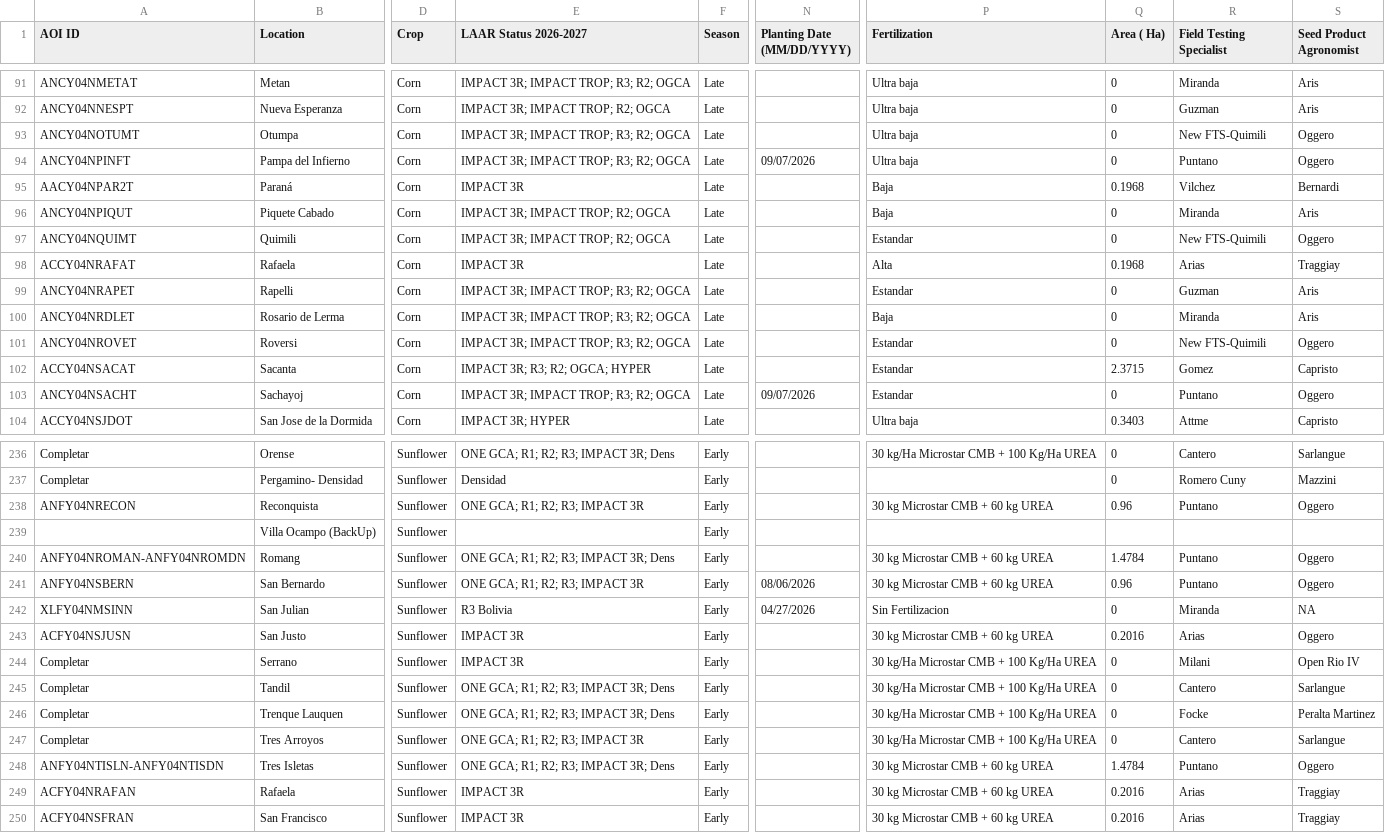
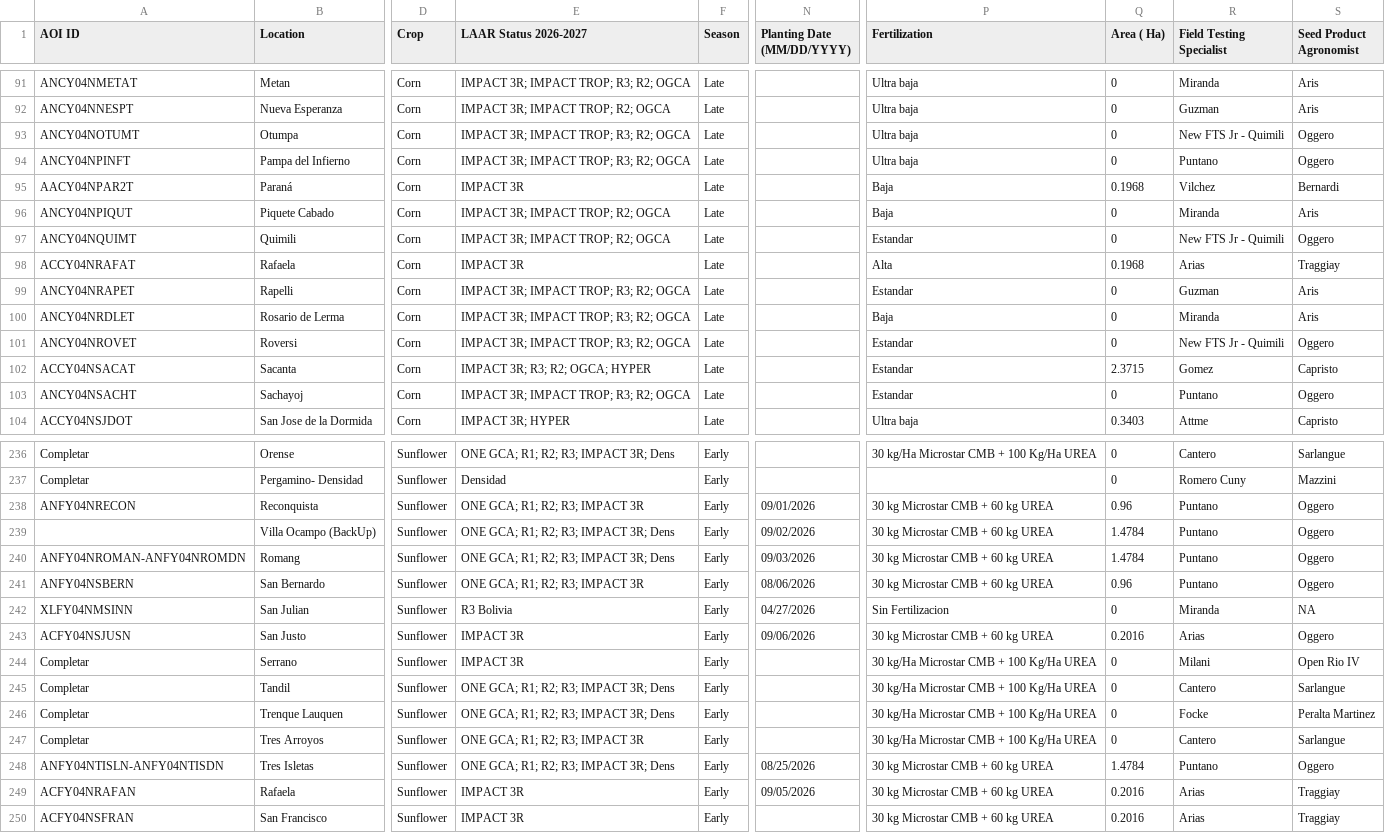
Before and after one commit to LAAR-TESTING-AR/field-trial-map, a CSV file: Sitios.csv, drawn as a sheet; only a part is shown, gaps mark what is left out; the diff covers the shown part only; the diff names each change by its address in the sheet, - before the commit and + after, or states it on an @@ line.

```diff
--- a/Sitios.csv
+++ b/Sitios.csv
-R93 (Field Testing Specialist): New FTS-Quimili
+R93 (Field Testing Specialist): New FTS Jr - Quimili
-N94 (Planting Date (MM/DD/YYYY)): 09/07/2026
+N94 (Planting Date (MM/DD/YYYY)): (empty)
-R97 (Field Testing Specialist): New FTS-Quimili
+R97 (Field Testing Specialist): New FTS Jr - Quimili
-R101 (Field Testing Specialist): New FTS-Quimili
+R101 (Field Testing Specialist): New FTS Jr - Quimili
-N103 (Planting Date (MM/DD/YYYY)): 09/07/2026
+N103 (Planting Date (MM/DD/YYYY)): (empty)
-N238 (Planting Date (MM/DD/YYYY)): (empty)
+N238 (Planting Date (MM/DD/YYYY)): 09/01/2026
-E239 (LAAR Status 2026-2027): (empty)
+E239 (LAAR Status 2026-2027): ONE GCA; R1; R2; R3; IMPACT 3R; Dens
-N239 (Planting Date (MM/DD/YYYY)): (empty)
+N239 (Planting Date (MM/DD/YYYY)): 09/02/2026
-P239 (Fertilization): (empty)
+P239 (Fertilization): 30 kg Microstar CMB + 60 kg UREA
-Q239 (Area ( Ha)): (empty)
+Q239 (Area ( Ha)): 1.4784
-R239 (Field Testing Specialist): (empty)
+R239 (Field Testing Specialist): Puntano
-S239 (Seed Product Agronomist): (empty)
+S239 (Seed Product Agronomist): Oggero
-N240 (Planting Date (MM/DD/YYYY)): (empty)
+N240 (Planting Date (MM/DD/YYYY)): 09/03/2026
-N243 (Planting Date (MM/DD/YYYY)): (empty)
+N243 (Planting Date (MM/DD/YYYY)): 09/06/2026
-N248 (Planting Date (MM/DD/YYYY)): (empty)
+N248 (Planting Date (MM/DD/YYYY)): 08/25/2026
-N249 (Planting Date (MM/DD/YYYY)): (empty)
+N249 (Planting Date (MM/DD/YYYY)): 09/05/2026
```
Also changed, not shown: 120 edited cells elsewhere in this file.
